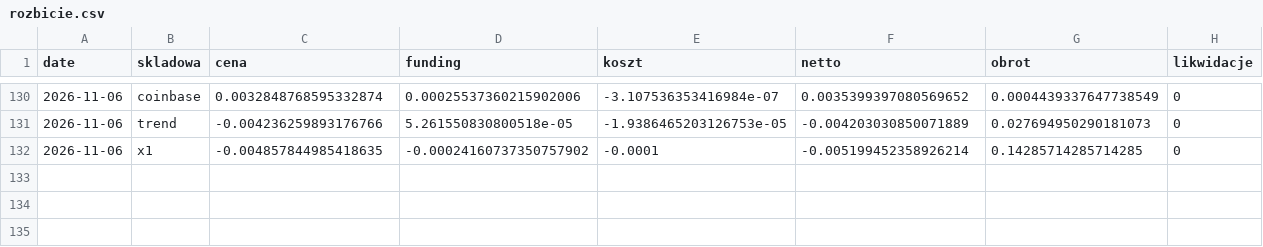
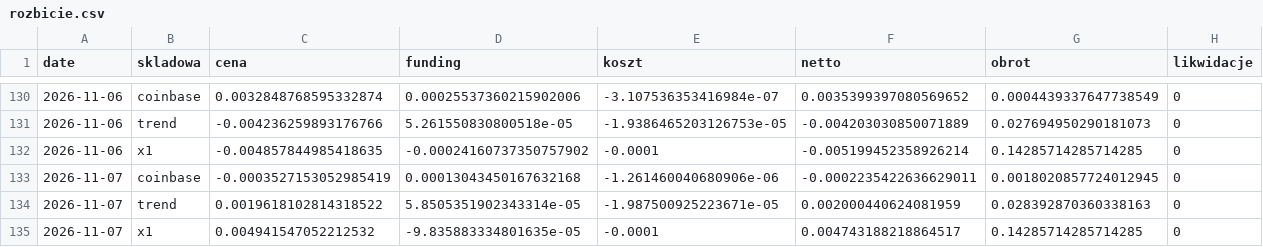
Before and after one commit to piotrgebala/alpha, a CSV file: dziennik/rozbicie.csv, drawn as a sheet; only a part is shown, gaps mark what is left out; rows hold the shown columns only; the diff names each change by its address in the sheet, - before the commit and + after, or states it on an @@ line.

```diff
--- a/dziennik/rozbicie.csv
+++ b/dziennik/rozbicie.csv
+row 133: 2026-11-07 | coinbase | -0.0003527153052985419 | 0.00013043450167632168 | -1.261460040680906e-06 | -0.0002235422636629011 | 0.0018020857724012945 | 0
+row 134: 2026-11-07 | trend | 0.0019618102814318522 | 5.8505351902343314e-05 | -1.987500925223671e-05 | 0.002000440624081959 | 0.028392870360338163 | 0
+row 135: 2026-11-07 | x1 | 0.004941547052212532 | -9.835883334801635e-05 | -0.0001 | 0.004743188218864517 | 0.14285714285714285 | 0
```
Also changed, not shown: dziennik/fazy.csv, dziennik/transakcje.csv, 9 other files.
